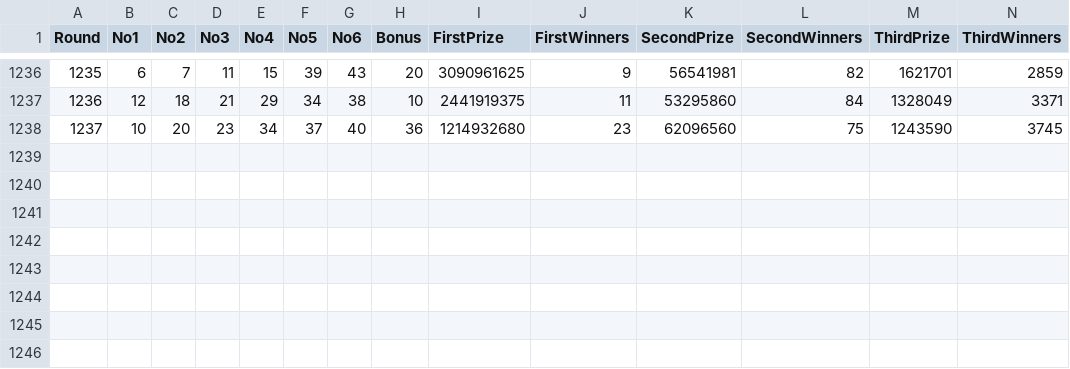
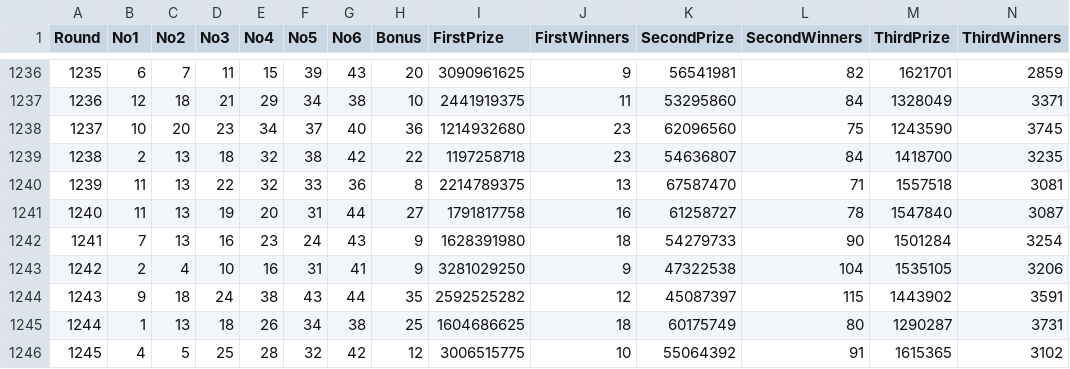
Before and after one commit to evh0106/FateSphere, a CSV file: lt645/db/result.csv, drawn as a sheet; only a part is shown, gaps mark what is left out; rows hold the shown columns only; the diff names each change by its address in the sheet, - before the commit and + after, or states it on an @@ line.

```diff
--- a/lt645/db/result.csv
+++ b/lt645/db/result.csv
+row 1239: 1238 | 2 | 13 | 18 | 32 | 38 | 42 | 22 | 1197258718 | 23 | 54636807 | 84 | 1418700 | 3235
+row 1240: 1239 | 11 | 13 | 22 | 32 | 33 | 36 | 8 | 2214789375 | 13 | 67587470 | 71 | 1557518 | 3081
+row 1241: 1240 | 11 | 13 | 19 | 20 | 31 | 44 | 27 | 1791817758 | 16 | 61258727 | 78 | 1547840 | 3087
+row 1242: 1241 | 7 | 13 | 16 | 23 | 24 | 43 | 9 | 1628391980 | 18 | 54279733 | 90 | 1501284 | 3254
+row 1243: 1242 | 2 | 4 | 10 | 16 | 31 | 41 | 9 | 3281029250 | 9 | 47322538 | 104 | 1535105 | 3206
+row 1244: 1243 | 9 | 18 | 24 | 38 | 43 | 44 | 35 | 2592525282 | 12 | 45087397 | 115 | 1443902 | 3591
+row 1245: 1244 | 1 | 13 | 18 | 26 | 34 | 38 | 25 | 1604686625 | 18 | 60175749 | 80 | 1290287 | 3731
+row 1246: 1245 | 4 | 5 | 25 | 28 | 32 | 42 | 12 | 3006515775 | 10 | 55064392 | 91 | 1615365 | 3102
```
Also changed, not shown: pt720/db/result.csv, 6 other files.
